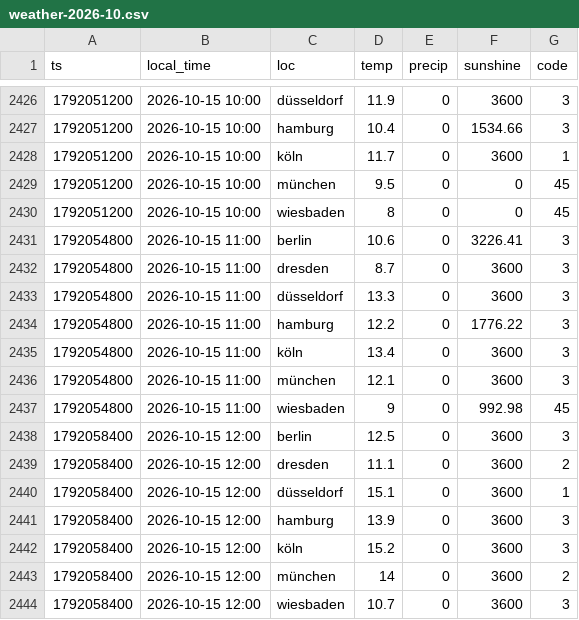
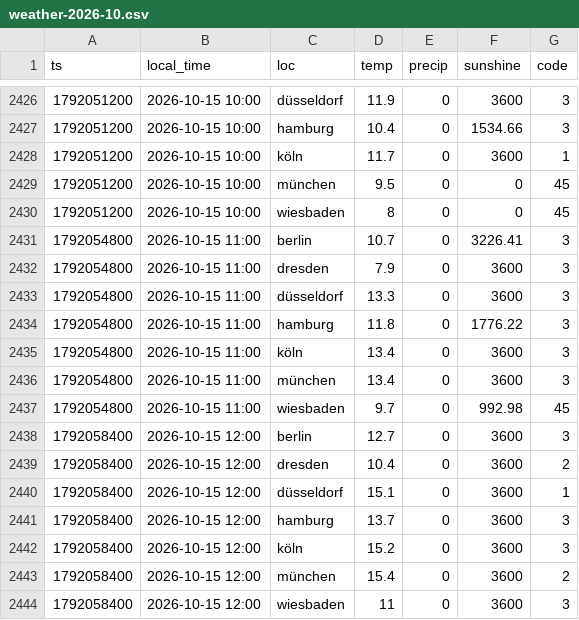
Before and after one commit to evo011/evo-visits, a CSV file: data/weather-2026-10.csv, drawn as a sheet; only a part is shown, gaps mark what is left out.

```diff
--- a/data/weather-2026-10.csv
+++ b/data/weather-2026-10.csv
@@ -2430,15 +2430,15 @@ ts,local_time,loc,temp,precip,sunshine,code
 1792051200,2026-10-15 10:00,wiesbaden,8,0,0,45
-1792054800,2026-10-15 11:00,berlin,10.6,0,3226.41,3
-1792054800,2026-10-15 11:00,dresden,8.7,0,3600,3
+1792054800,2026-10-15 11:00,berlin,10.7,0,3226.41,3
+1792054800,2026-10-15 11:00,dresden,7.9,0,3600,3
 1792054800,2026-10-15 11:00,düsseldorf,13.3,0,3600,3
-1792054800,2026-10-15 11:00,hamburg,12.2,0,1776.22,3
+1792054800,2026-10-15 11:00,hamburg,11.8,0,1776.22,3
 1792054800,2026-10-15 11:00,köln,13.4,0,3600,3
-1792054800,2026-10-15 11:00,münchen,12.1,0,3600,3
-1792054800,2026-10-15 11:00,wiesbaden,9,0,992.98,45
-1792058400,2026-10-15 12:00,berlin,12.5,0,3600,3
-1792058400,2026-10-15 12:00,dresden,11.1,0,3600,2
+1792054800,2026-10-15 11:00,münchen,13.4,0,3600,3
+1792054800,2026-10-15 11:00,wiesbaden,9.7,0,992.98,45
+1792058400,2026-10-15 12:00,berlin,12.7,0,3600,3
+1792058400,2026-10-15 12:00,dresden,10.4,0,3600,2
 1792058400,2026-10-15 12:00,düsseldorf,15.1,0,3600,1
-1792058400,2026-10-15 12:00,hamburg,13.9,0,3600,3
+1792058400,2026-10-15 12:00,hamburg,13.7,0,3600,3
 1792058400,2026-10-15 12:00,köln,15.2,0,3600,3
-1792058400,2026-10-15 12:00,münchen,14,0,3600,2
-1792058400,2026-10-15 12:00,wiesbaden,10.7,0,3600,3
+1792058400,2026-10-15 12:00,münchen,15.4,0,3600,2
+1792058400,2026-10-15 12:00,wiesbaden,11,0,3600,3
```
Also changed, not shown: data/visits-2026-10.csv.
